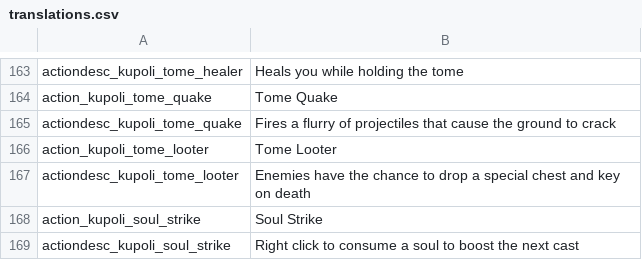
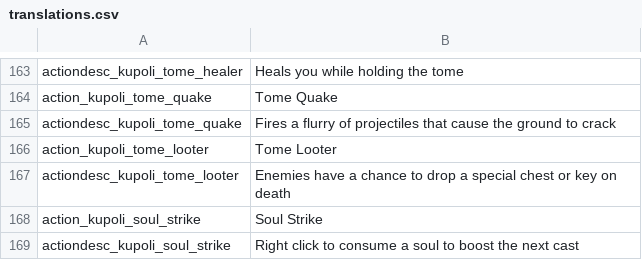
Before and after one commit to SiriMoel/souls, a CSV file: files/translations.csv, drawn as a sheet; only a part is shown, gaps mark what is left out.

```diff
--- a/files/translations.csv
+++ b/files/translations.csv
@@ -166,3 +166,3 @@ actiondesc_kupoli_tome_quake,"Fires a flurry of projectiles that cause the groun
 action_kupoli_tome_looter,"Tome Looter",,,,,,,,,,,,
-actiondesc_kupoli_tome_looter,"Enemies have the chance to drop a special chest and key on death",,,,,,,,,,,,
+actiondesc_kupoli_tome_looter,"Enemies have a chance to drop a special chest or key on death",,,,,,,,,,,,
 action_kupoli_soul_strike,"Soul Strike",,,,,,,,,,,,
```
Also changed, not shown: 10 other files.
